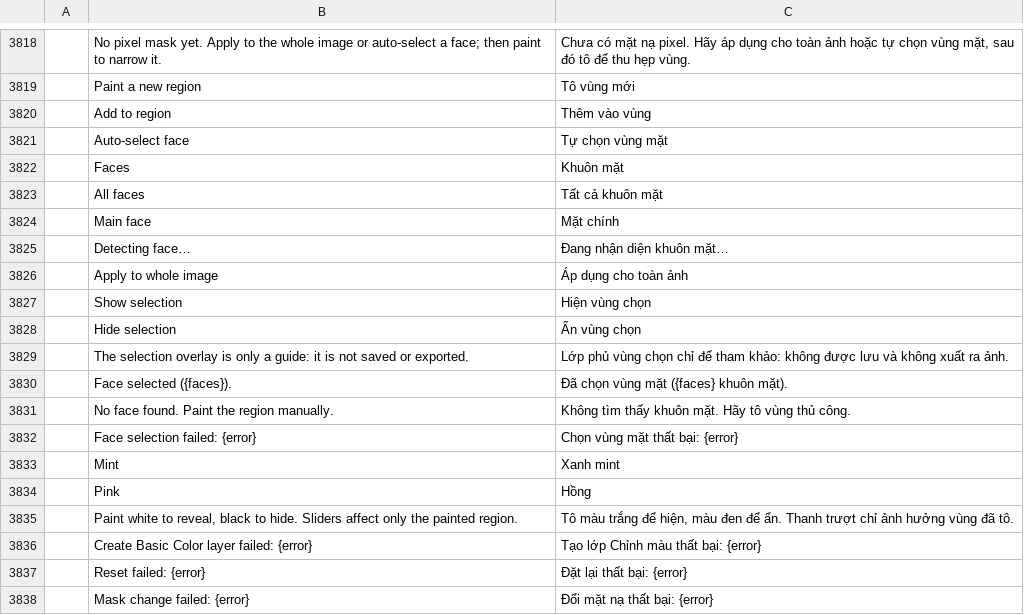
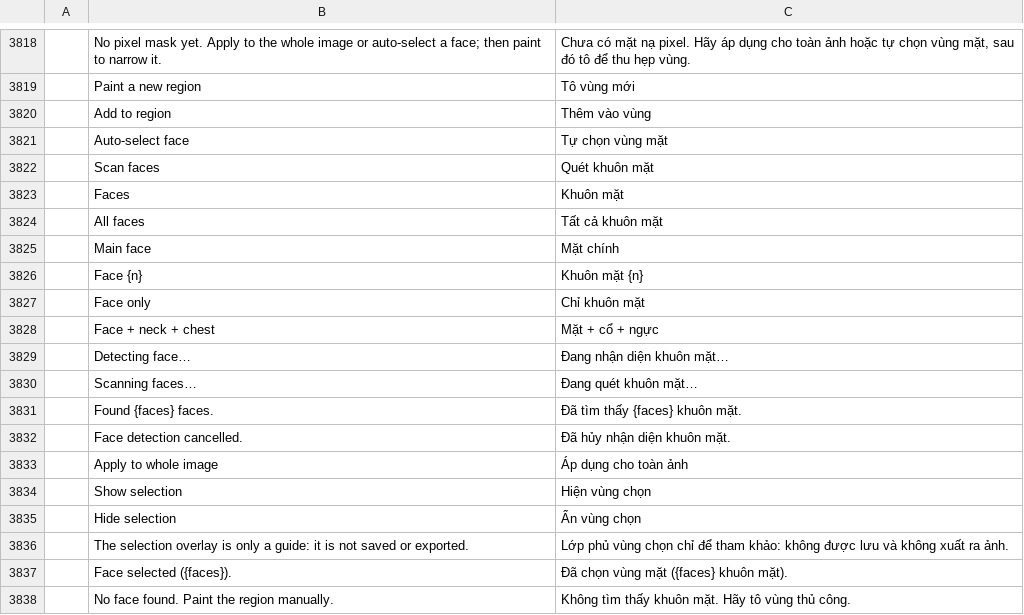
Before and after one commit to icelabz0-gif/photocraft, a TSV file: crates/ui-egui/src/i18n/vi.tsv, drawn as a sheet; only a part is shown, gaps mark what is left out; the shorter side is filled out with more unchanged rows; the diff names each change by its address in the sheet, - before the commit and + after, or states it on an @@ line.

Commit message:
feat: face picker, coverage choice, cancelable face jobs

```diff
--- a/crates/ui-egui/src/i18n/vi.tsv
+++ b/crates/ui-egui/src/i18n/vi.tsv
+row 3822:  | Scan faces | Quét khuôn mặt
+row 3826:  | Face {n} | Khuôn mặt {n}
+row 3827:  | Face only | Chỉ khuôn mặt
+row 3828:  | Face + neck + chest | Mặt + cổ + ngực
+row 3830:  | Scanning faces… | Đang quét khuôn mặt…
+row 3831:  | Found {faces} faces. | Đã tìm thấy {faces} khuôn mặt.
+row 3832:  | Face detection cancelled. | Đã hủy nhận diện khuôn mặt.
```
Also changed, not shown: 2 other files.
